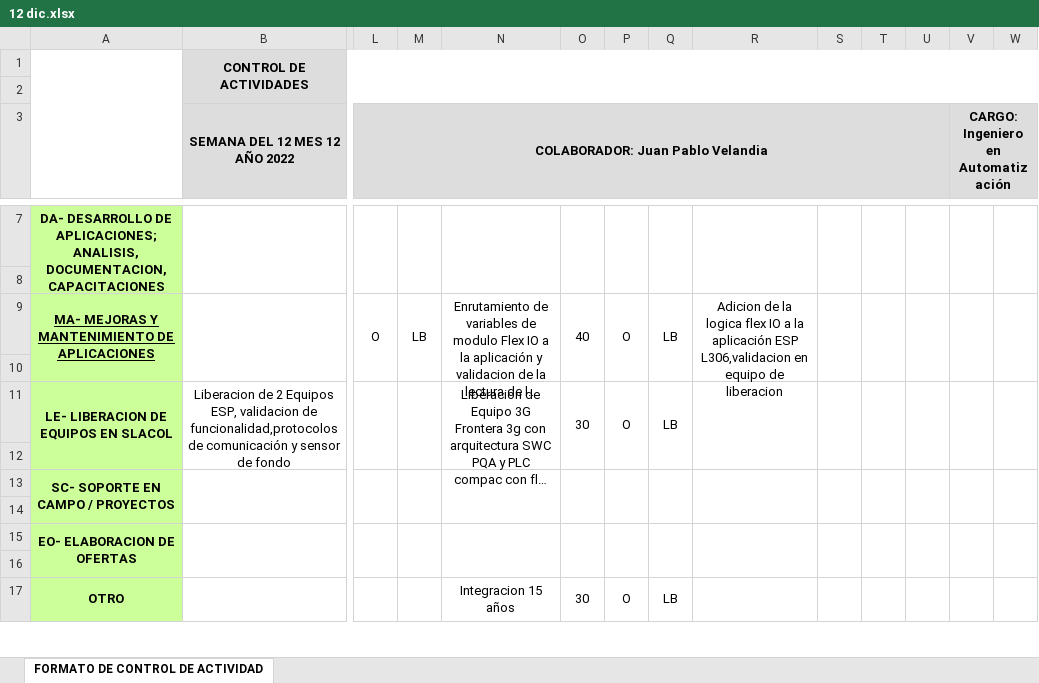
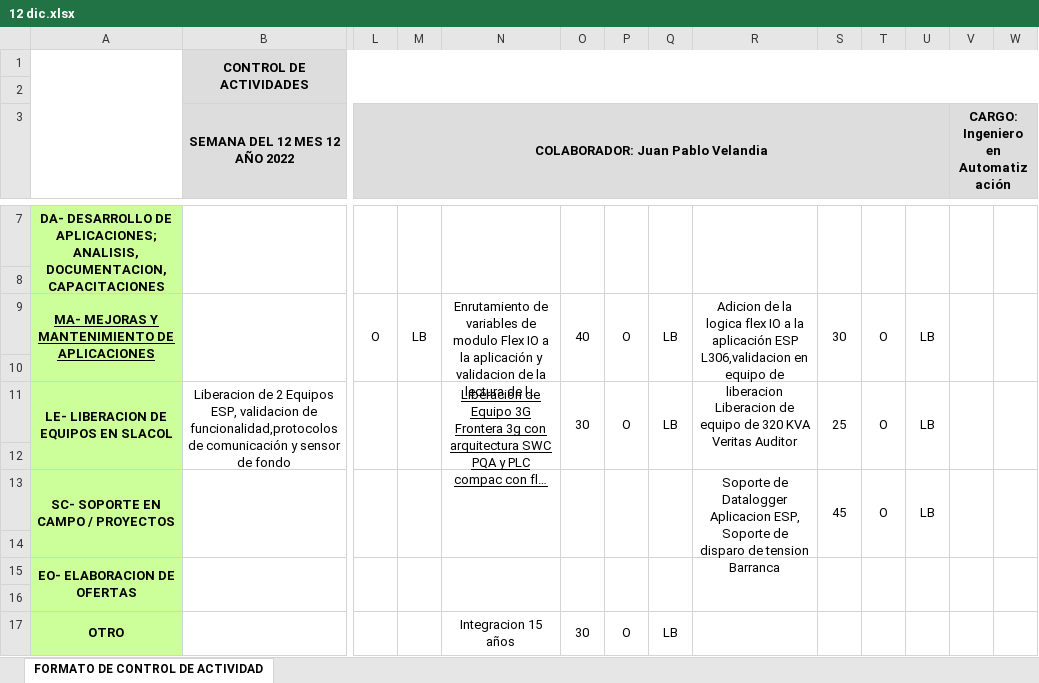
Before and after one commit to VelandiaJuan/horasExtra, an Excel workbook: Reporte Actividades/2022/12.dic/12 dic.xlsx, sheet FORMATO DE CONTROL DE ACTIVIDAD, drawn as a sheet; only a part is shown, gaps mark what is left out; long unchanged cells end in …; values as stored, in another font and other column widths than the file's, no borders; charts and pictures and table styles not drawn; removed rows and columns are numbered as before the commit, all else as after; rows hold the shown columns only; the diff names each change by its address in the sheet, - before the commit and + after, or states it on an @@ line.

Commit message:
Update 12 dic.xlsx

```diff
--- a/Reporte Actividades/2022/12.dic/12 dic.xlsx (sheet FORMATO DE CONTROL DE ACTIVIDAD)
+++ b/Reporte Actividades/2022/12.dic/12 dic.xlsx (sheet FORMATO DE CONTROL DE ACTIVIDAD)
-S9: (empty)
+S9: 30
-T9: (empty)
+T9: O
-U9: (empty)
+U9: LB
-N11 underline: off
+N11 underline: on
-R11: (empty)
+R11: Liberacion de equipo de 320 KVA Veritas Auditor
-S11: (empty)
+S11: 25
-T11: (empty)
+T11: O
-U11: (empty)
+U11: LB
-row 13: SC- SOPORTE EN CAMPO / PROYECTOS
+row 13: SC- SOPORTE EN CAMPO / PROYECTOS |  |  |  |  |  |  |  | Soporte de Datalogger Aplicacion ESP, Soporte de disparo de tension Barranca | 45 | O | LB
```
Also changed, not shown: charts or pictures.
